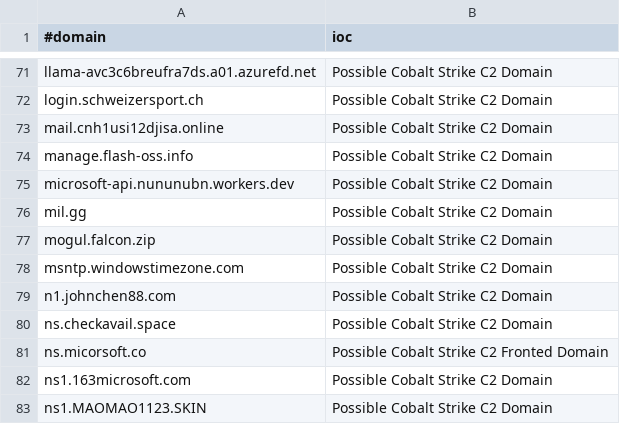
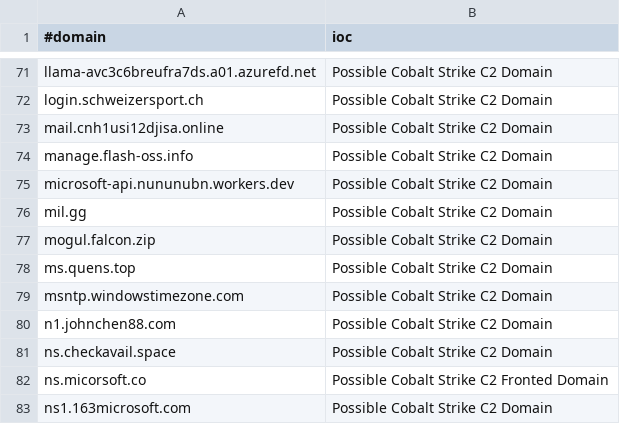
Before and after one commit to VictorCuralea/public-threat-intel-feeds, a CSV file: rawdata/c2intelfeeds/domainC2s.csv, drawn as a sheet; only a part is shown, gaps mark what is left out; the shorter side is filled out with more unchanged rows; the diff names each change by its address in the sheet, - before the commit and + after, or states it on an @@ line.

```diff
--- a/rawdata/c2intelfeeds/domainC2s.csv
+++ b/rawdata/c2intelfeeds/domainC2s.csv
+row 78: ms.quens.top | Possible Cobalt Strike C2 Domain
```
Also changed, not shown: rawdata/c2intelfeeds/domainC2swithURL-filter-abused.csv, rawdata/cybercure/get_ips.csv, 23 other files.
